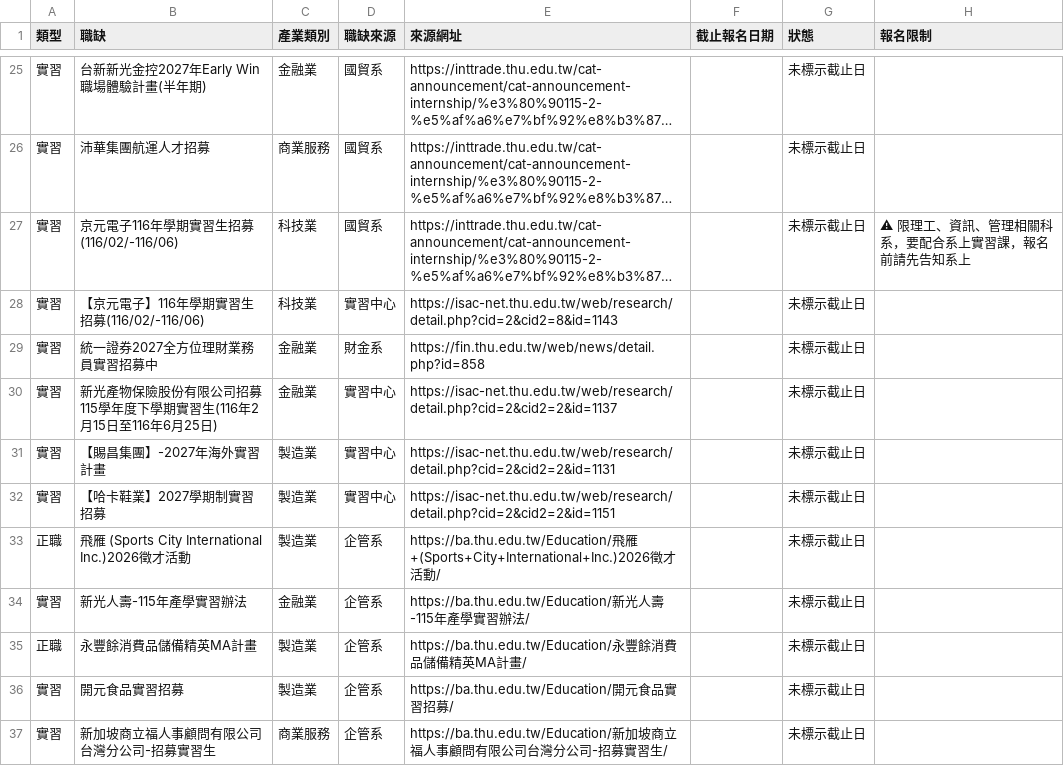
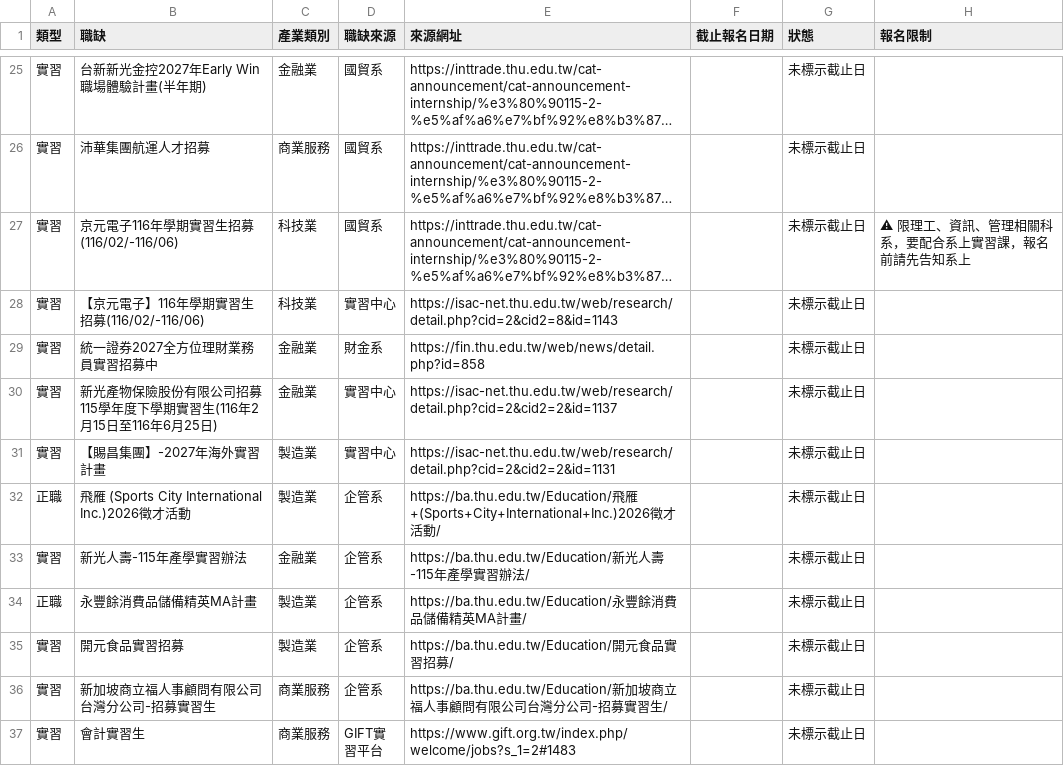
Before and after one commit to thuba-intern/thu-internships, a CSV file: internships.csv, drawn as a sheet; only a part is shown, gaps mark what is left out; the shorter side is filled out with more unchanged rows; long unchanged cells end in …; the diff names each change by its address in the sheet, - before the commit and + after, or states it on an @@ line.

```diff
--- a/internships.csv
+++ b/internships.csv
-row 32: 實習 | 【哈卡鞋業】2027學期制實習招募 | 製造業 | 實習中心 | https://isac-net.thu.edu.tw/web/research/detail.php?cid=2&cid2=2&id=1151 |  | 未標示截止日
```
Also changed, not shown: 2 other files.
